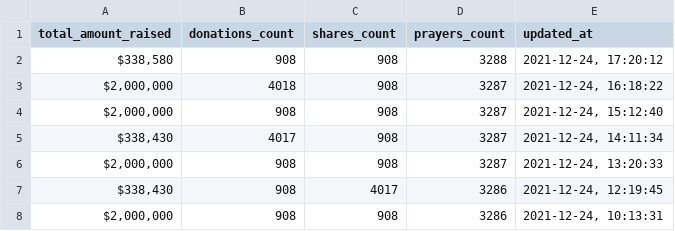
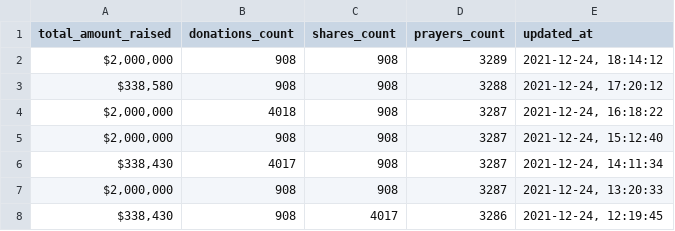
Before and after one commit to Egarok/SaveInfoWarsScraper, a CSV file: data/saveinfowars-stats.csv, drawn as a sheet; only a part is shown; the shorter side is filled out with more unchanged rows; the diff names each change by its address in the sheet, - before the commit and + after, or states it on an @@ line.

Commit message:
Latest SaveInfoWars stats data: Fri Dec 24 18:14:12 UTC 2021

```diff
--- a/data/saveinfowars-stats.csv
+++ b/data/saveinfowars-stats.csv
+row 2: $2,000,000 | 908 | 908 | 3289 | 2021-12-24, 18:14:12
```
